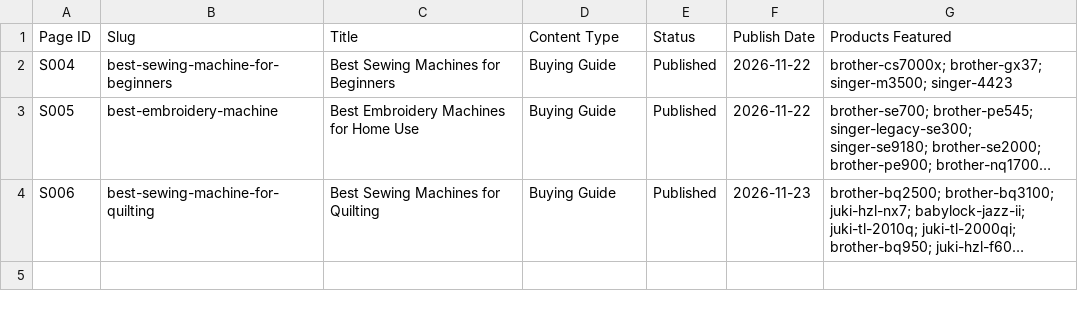
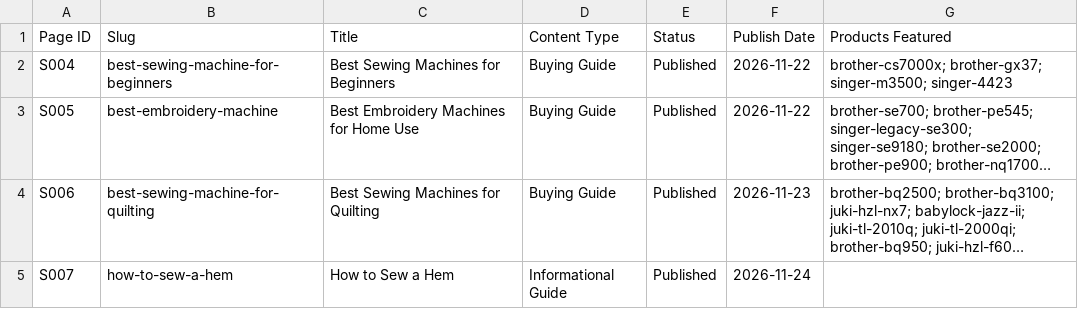
Before and after one commit to zeeshanliaquat890-blip/sewandhoop, a CSV file: product-master/published-index.csv, drawn as a sheet; long unchanged cells end in …; the diff names each change by its address in the sheet, - before the commit and + after, or states it on an @@ line.

```diff
--- a/product-master/published-index.csv
+++ b/product-master/published-index.csv
+row 5: S007 | how-to-sew-a-hem | How to Sew a Hem | Informational Guide | Published | 2026-11-24
```
Also changed, not shown: product-master/claim-ledger.csv, 16 other files.
